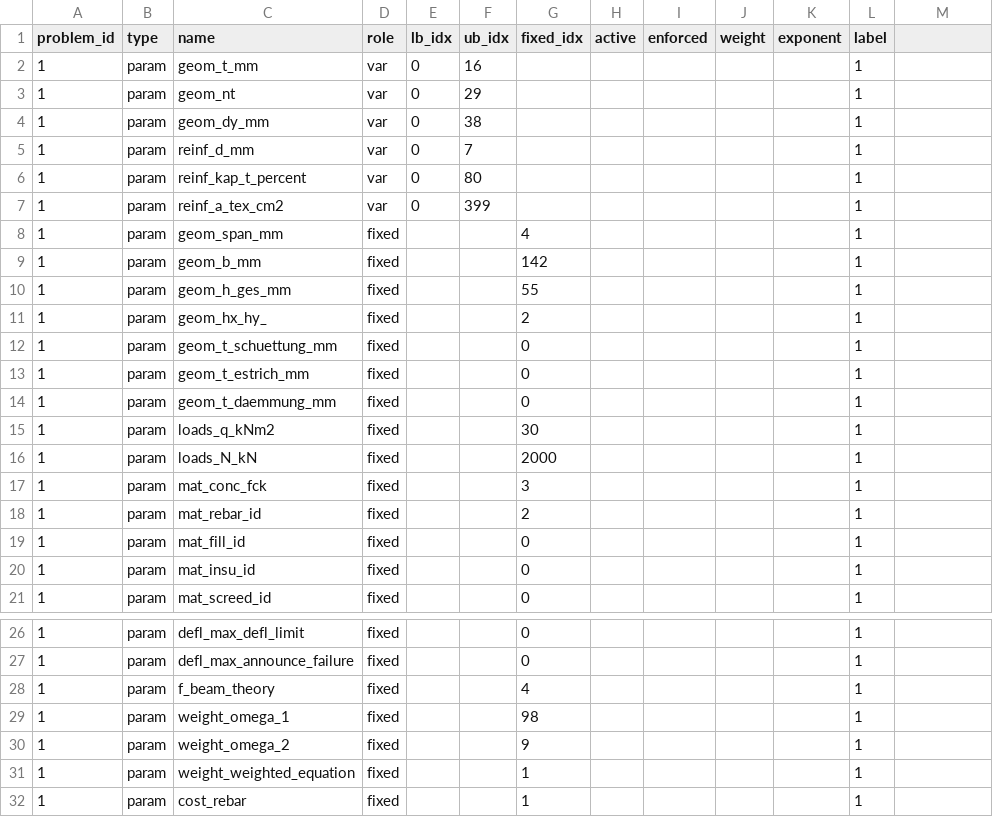
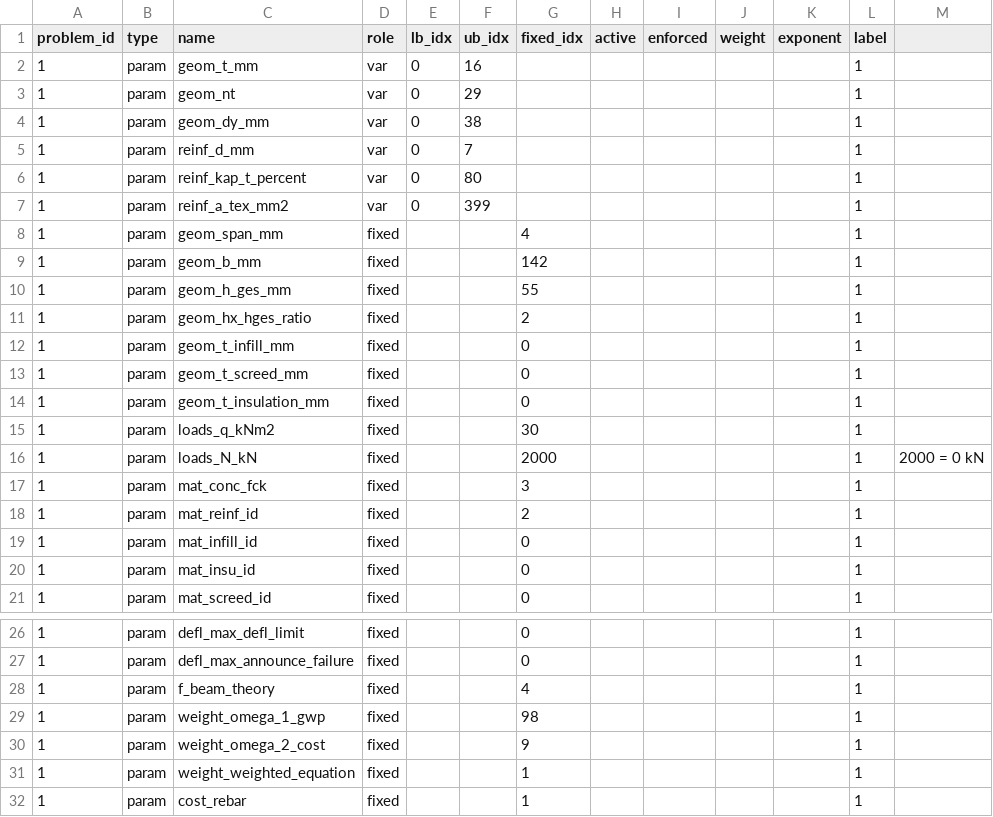
Before and after one commit to elliotmelcer/382389_ma_slabdesignbench, a CSV file: slab_construction/slabs/hp_slab/problem_list.csv, drawn as a sheet; only a part is shown, gaps mark what is left out; the diff names each change by its address in the sheet, - before the commit and + after, or states it on an @@ line.

Commit message:
Started on analysis.py in hp_shell
 - pass materials.csv to analysis()-function via problem_builder.py (minor modifications)

Added to import_specs.py:
- load_materials_registry()

Added to material_methods.py:
- get_reinforcement_from_registry()
- get_floor_material_from_registry()
- get_material_properties()

Modified names of parameters in parameter_defaults.csv and problem_list.csv

```diff
--- a/slab_construction/slabs/hp_slab/problem_list.csv
+++ b/slab_construction/slabs/hp_slab/problem_list.csv
-C7 (name): reinf_a_tex_cm2
+C7 (name): reinf_a_tex_mm2
-C11 (name): geom_hx_hy_
+C11 (name): geom_hx_hges_ratio
-C12 (name): geom_t_schuettung_mm
+C12 (name): geom_t_infill_mm
-C13 (name): geom_t_estrich_mm
+C13 (name): geom_t_screed_mm
-C14 (name): geom_t_daemmung_mm
+C14 (name): geom_t_insulation_mm
-M16: (empty)
+M16: 2000 = 0 kN
-C18 (name): mat_rebar_id
+C18 (name): mat_reinf_id
-C19 (name): mat_fill_id
+C19 (name): mat_infill_id
-C29 (name): weight_omega_1
+C29 (name): weight_omega_1_gwp
-C30 (name): weight_omega_2
+C30 (name): weight_omega_2_cost
```
Also changed, not shown: slab_construction/slabs/hp_slab/parameter_defaults.csv, 4 other files.
